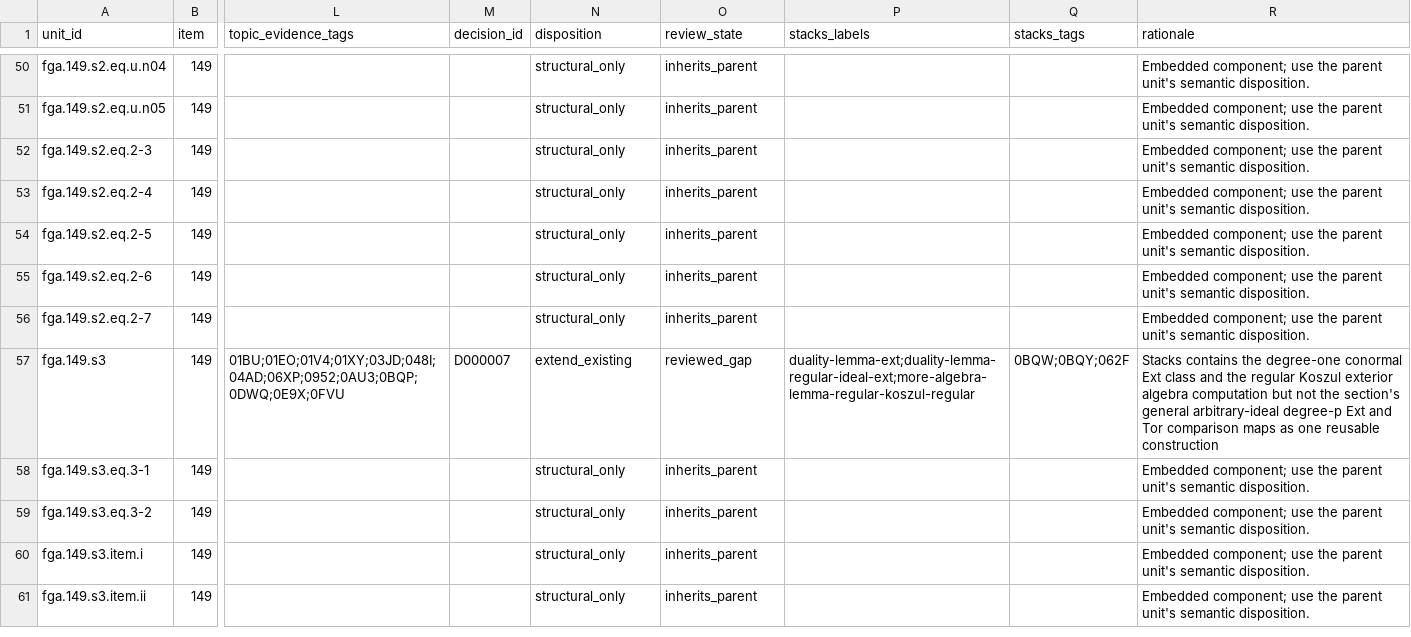
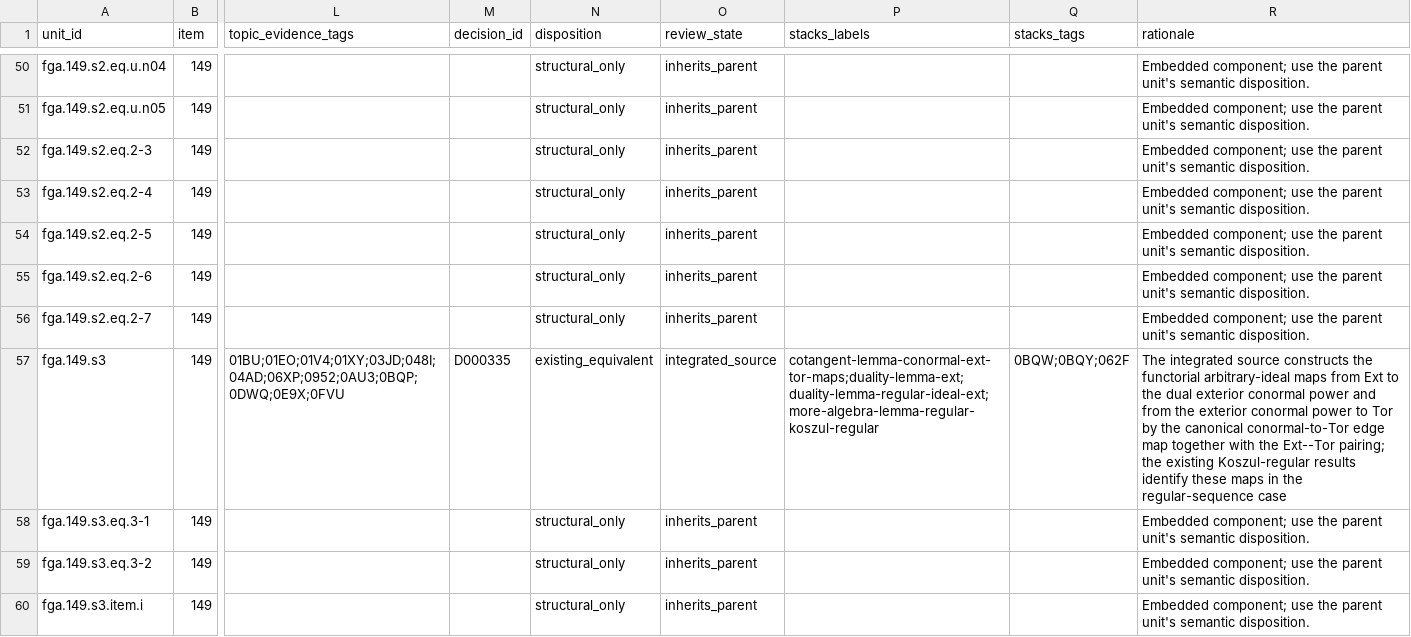
Before and after one commit to KokunoYumeto/stacks-english-ai-edition, a CSV file: fga/map.csv, drawn as a sheet; only a part is shown, gaps mark what is left out; the shorter side is filled out with more unchanged rows; the diff names each change by its address in the sheet, - before the commit and + after, or states it on an @@ line.

```diff
--- a/fga/map.csv
+++ b/fga/map.csv
-M57 (decision_id): D000007
+M57 (decision_id): D000335
-N57 (disposition): extend_existing
+N57 (disposition): existing_equivalent
-O57 (review_state): reviewed_gap
+O57 (review_state): integrated_source
-P57 (stacks_labels): duality-lemma-ext;duality-lemma-regular-ideal-ext;more-algebra-lemma-regular-koszul-regular
+P57 (stacks_labels): cotangent-lemma-conormal-ext-tor-maps;duality-lemma-ext;duality-lemma-regular-ideal-ext;more-algebra-lemma-regular-koszul-regular
-R57 (rationale): Stacks contains the degree-one conormal Ext class and the regular Koszul exterior algebra computation but not the section's general arbitrary-ideal degree-p Ext and Tor comparison maps as one reusable construction
+R57 (rationale): The integrated source constructs the functorial arbitrary-ideal maps from Ext to the dual exterior conormal power and from the exterior conormal power to Tor by the canonical conormal-to-Tor edge map together with the Ext--Tor pairing; the existing Koszul-regular results identify these maps in the regular-sequence case
```
Also changed, not shown: fga/dec.csv, 6 other files.
